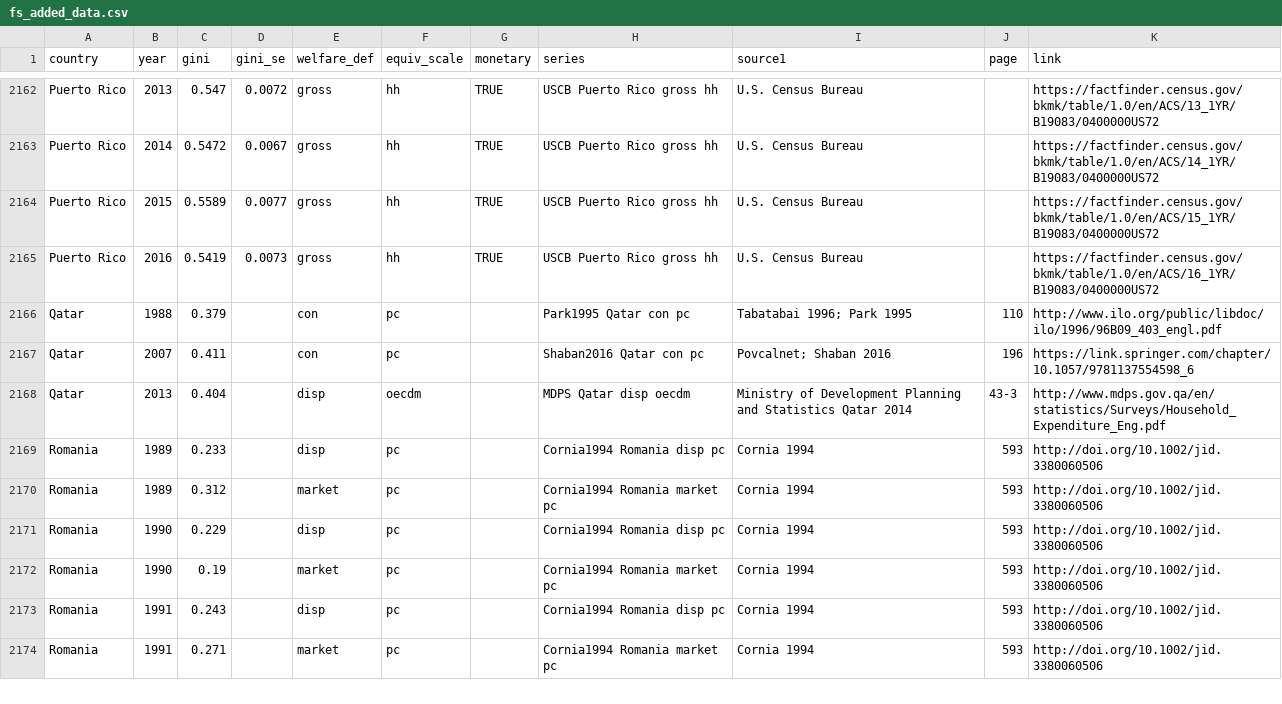
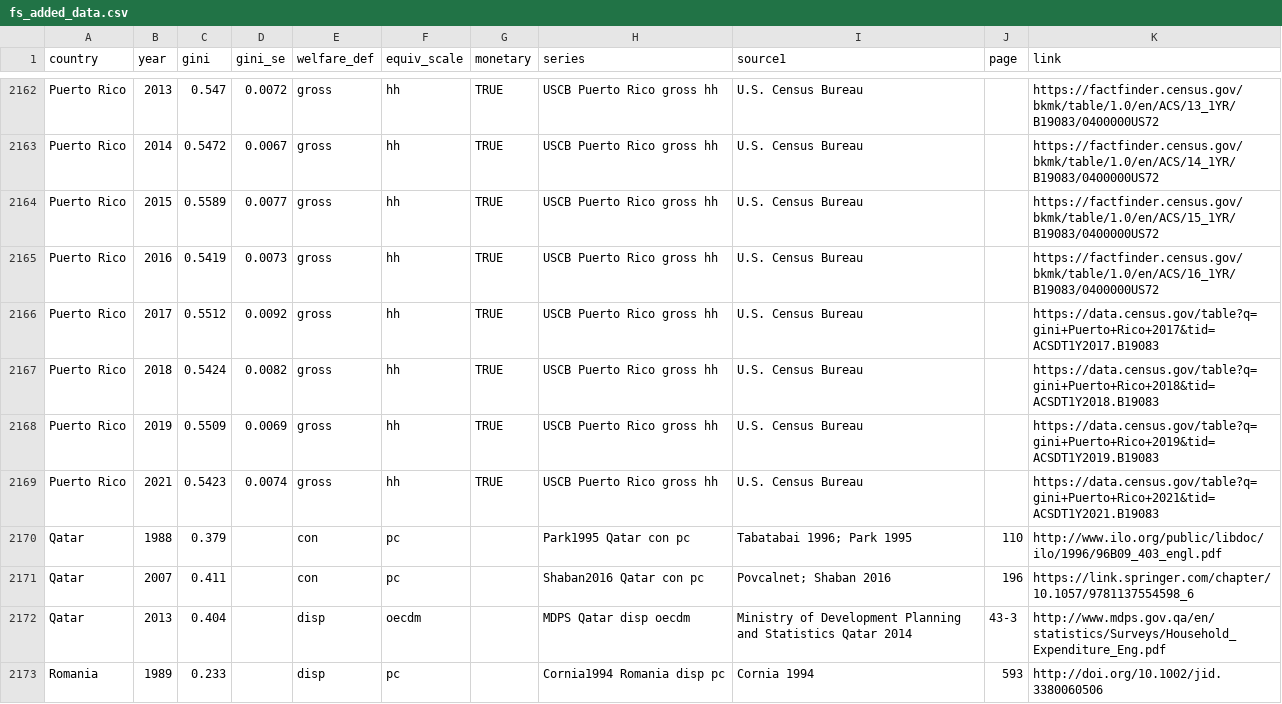
Before and after one commit to fsolt/swiid, a CSV file: data-raw/fs_added_data.csv, drawn as a sheet; only a part is shown, gaps mark what is left out; the shorter side is filled out with more unchanged rows.

Commit message:
update PR

```diff
--- a/data-raw/fs_added_data.csv
+++ b/data-raw/fs_added_data.csv
@@ -2165,2 +2165,6 @@ Puerto Rico,2015,0.5589,0.0077,gross,hh,TRUE,USCB Puerto Rico gross hh,U.S. Cens
 Puerto Rico,2016,0.5419,0.0073,gross,hh,TRUE,USCB Puerto Rico gross hh,U.S. Census Bureau,,https://factfinder.census.gov/bkmk/table/1.0/en/ACS/16_1YR/B19083/0400000US72
+Puerto Rico,2017,0.5512,0.0092,gross,hh,TRUE,USCB Puerto Rico gross hh,U.S. Census Bureau,,https://data.census.gov/table?q=gini+Puerto+Rico+2017&tid=ACSDT1Y2017.B19083
+Puerto Rico,2018,0.5424,0.0082,gross,hh,TRUE,USCB Puerto Rico gross hh,U.S. Census Bureau,,https://data.census.gov/table?q=gini+Puerto+Rico+2018&tid=ACSDT1Y2018.B19083
+Puerto Rico,2019,0.5509,0.0069,gross,hh,TRUE,USCB Puerto Rico gross hh,U.S. Census Bureau,,https://data.census.gov/table?q=gini+Puerto+Rico+2019&tid=ACSDT1Y2019.B19083
+Puerto Rico,2021,0.5423,0.0074,gross,hh,TRUE,USCB Puerto Rico gross hh,U.S. Census Bureau,,https://data.census.gov/table?q=gini+Puerto+Rico+2021&tid=ACSDT1Y2021.B19083
 Qatar,1988,0.379,,con,pc,,Park1995 Qatar con pc,Tabatabai 1996; Park 1995,110,http://www.ilo.org/public/libdoc/ilo/1996/96B09_403_engl.pdf
```
